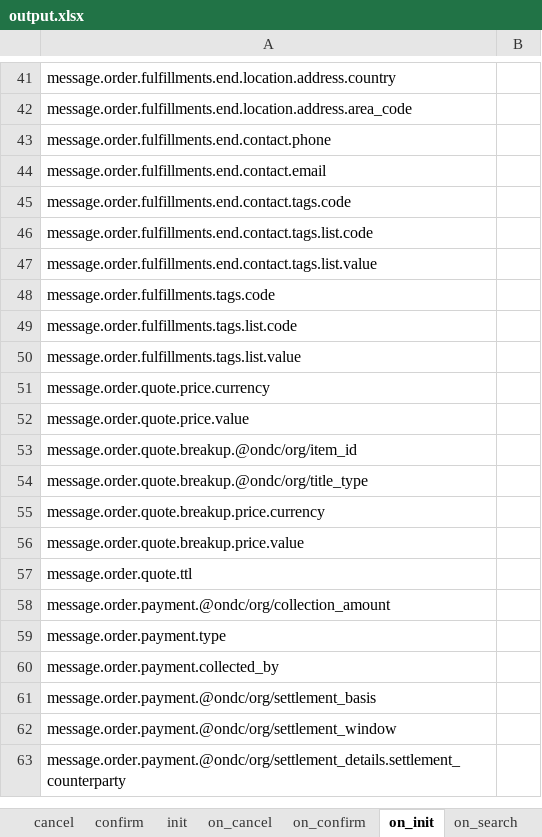
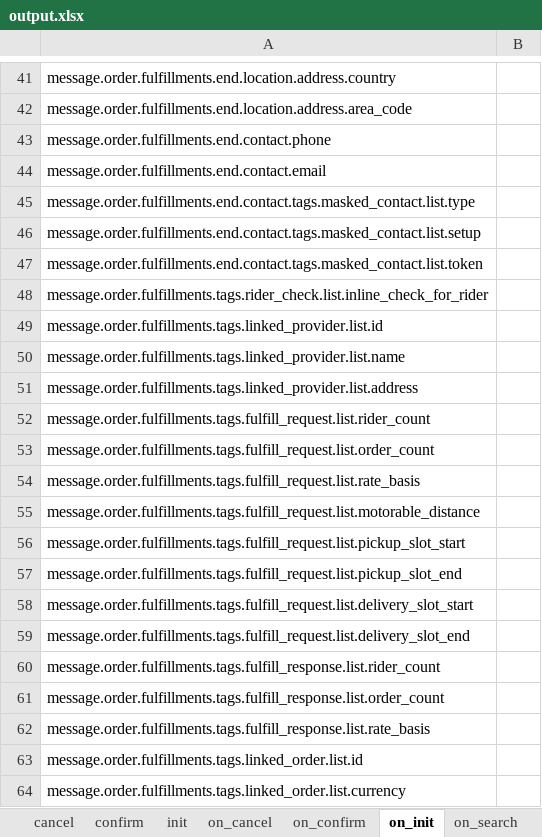
Before and after one commit to abhinavv245/logistics1.2.5, an Excel workbook: v1.2.5/Adaptor/output.xlsx, sheet on_init, drawn as a sheet; only a part is shown, gaps mark what is left out; the shorter side is filled out with more unchanged rows; values as stored, in another font and other column widths than the file's, no borders; the diff covers the shown part only; the diff names each change by its address in the sheet, - before the commit and + after, or states it on an @@ line.

```diff
--- a/v1.2.5/Adaptor/output.xlsx (sheet on_init)
+++ b/v1.2.5/Adaptor/output.xlsx (sheet on_init)
-A45: message.order.fulfillments.end.contact.tags.code
+A45: message.order.fulfillments.end.contact.tags.masked_contact.list.type
-A46: message.order.fulfillments.end.contact.tags.list.code
+A46: message.order.fulfillments.end.contact.tags.masked_contact.list.setup
-A47: message.order.fulfillments.end.contact.tags.list.value
+A47: message.order.fulfillments.end.contact.tags.masked_contact.list.token
-A48: message.order.fulfillments.tags.code
+A48: message.order.fulfillments.tags.rider_check.list.inline_check_for_rider
-A49: message.order.fulfillments.tags.list.code
+A49: message.order.fulfillments.tags.linked_provider.list.id
-A50: message.order.fulfillments.tags.list.value
+A50: message.order.fulfillments.tags.linked_provider.list.name
+row 51: message.order.fulfillments.tags.linked_provider.list.address
+row 52: message.order.fulfillments.tags.fulfill_request.list.rider_count
+row 53: message.order.fulfillments.tags.fulfill_request.list.order_count
+row 54: message.order.fulfillments.tags.fulfill_request.list.rate_basis
+row 55: message.order.fulfillments.tags.fulfill_request.list.motorable_distance
+row 56: message.order.fulfillments.tags.fulfill_request.list.pickup_slot_start
+row 57: message.order.fulfillments.tags.fulfill_request.list.pickup_slot_end
+row 58: message.order.fulfillments.tags.fulfill_request.list.delivery_slot_start
+row 59: message.order.fulfillments.tags.fulfill_request.list.delivery_slot_end
+row 60: message.order.fulfillments.tags.fulfill_response.list.rider_count
+row 61: message.order.fulfillments.tags.fulfill_response.list.order_count
+row 62: message.order.fulfillments.tags.fulfill_response.list.rate_basis
+row 63: message.order.fulfillments.tags.linked_order.list.id
+row 64: message.order.fulfillments.tags.linked_order.list.currency
```
Also changed, not shown: 14 added rows, 2 removed rows and 4 edited cells elsewhere in this sheet, sheet confirm, sheet on_update, sheet on_confirm, sheet on_status, sheet on_cancel, sheet init, 6 more sheets, 22 other files.
